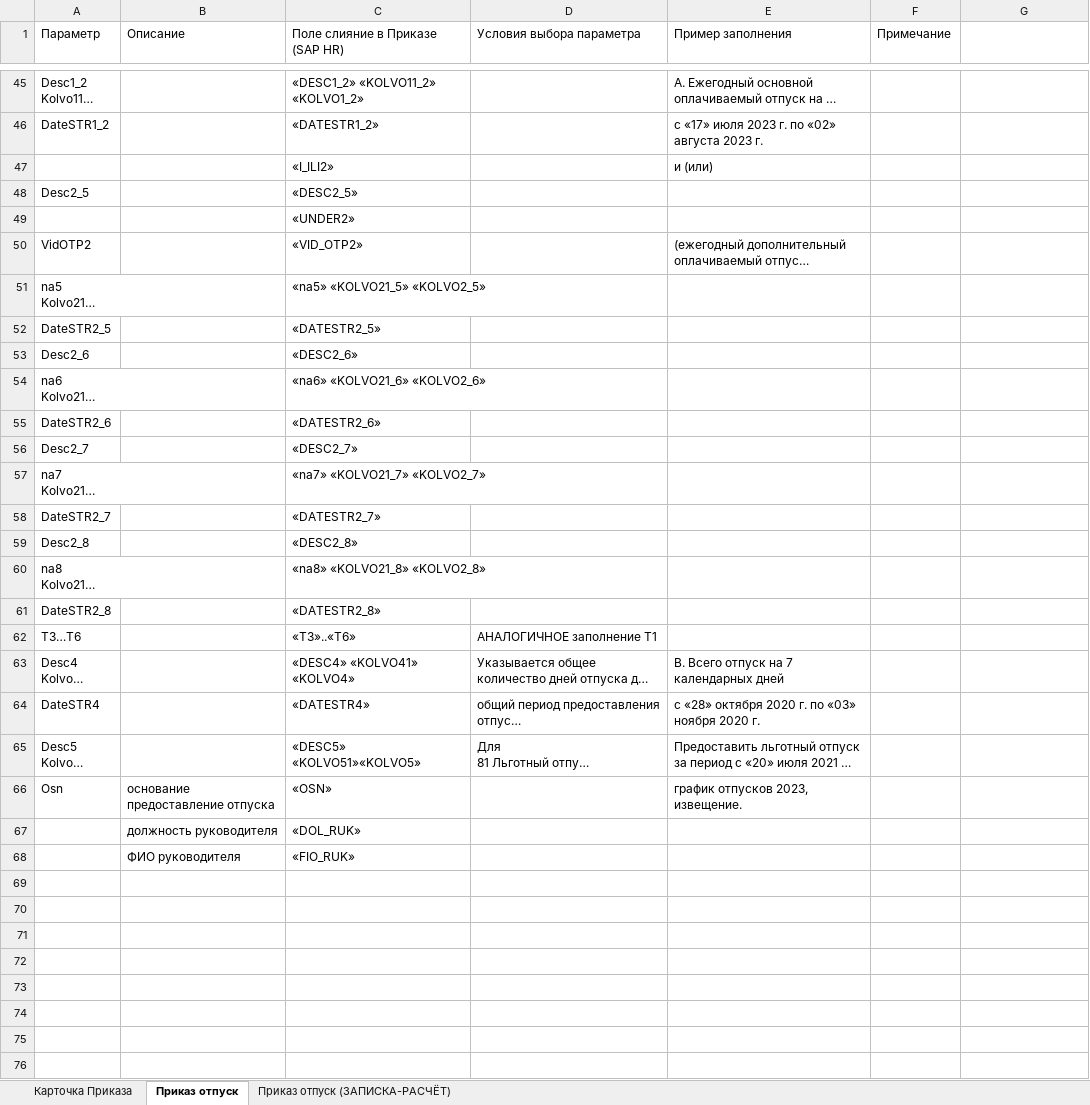
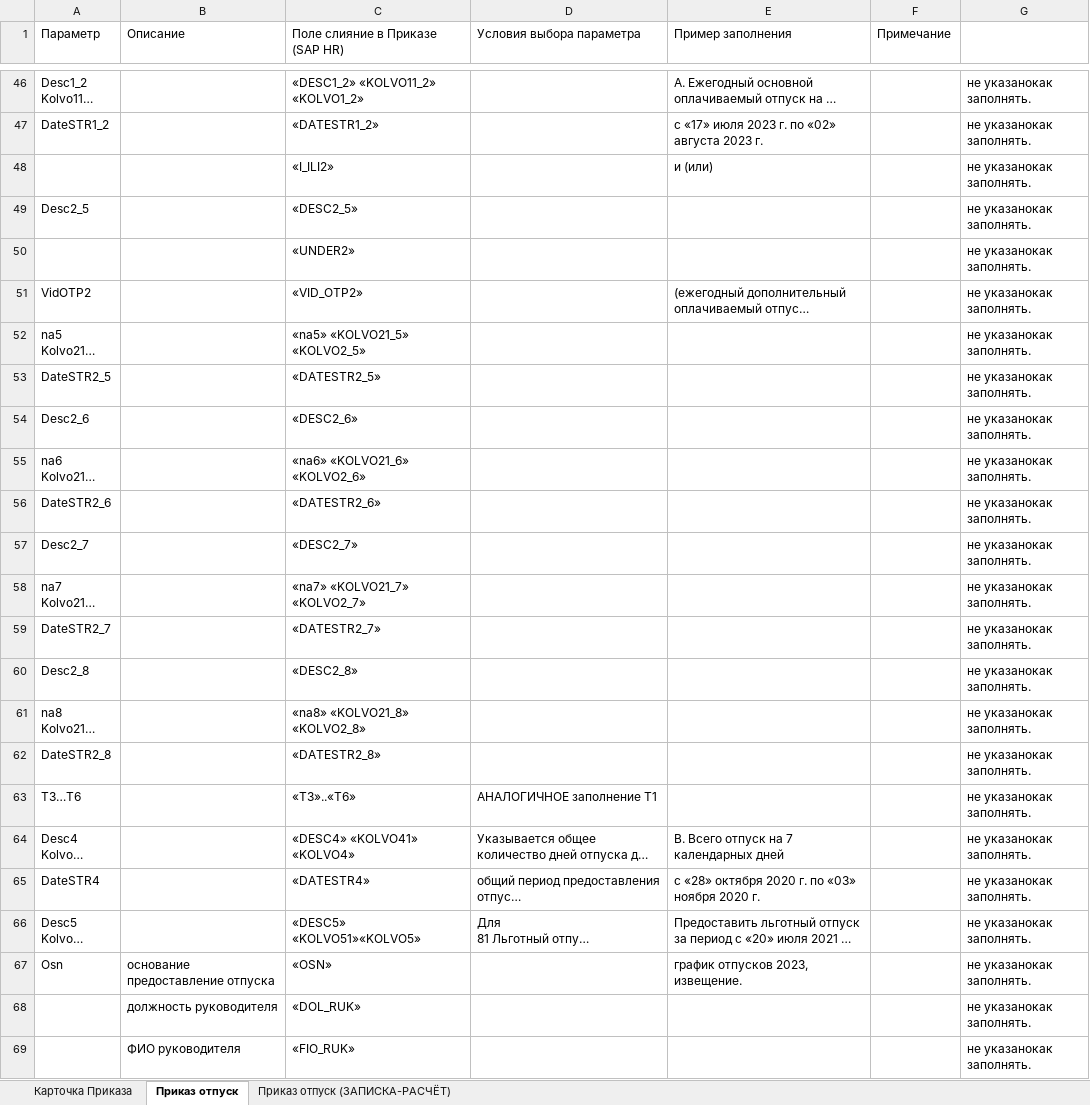
Before and after one commit to LapushkovDV/sng, an Excel workbook: Интеграция с Directum/SNG_IntegrDirectum/Приказ на отпуск/Приказ_на_отпуск_+_записка_Расчет.xlsx, sheet Приказ отпуск, drawn as a sheet; only a part is shown, gaps mark what is left out; long unchanged cells end in …; values as stored, in another font and other column widths than the file's, no cell formats; addresses are those after the commit; the diff covers the shown part only; the diff names each change by its address in the sheet, - before the commit and + after, or states it on an @@ line.

```diff
--- a/Интеграция с Directum/SNG_IntegrDirectum/Приказ на отпуск/Приказ_на_отпуск_+_записка_Расчет.xlsx (sheet Приказ отпуск)
+++ b/Интеграция с Directum/SNG_IntegrDirectum/Приказ на отпуск/Приказ_на_отпуск_+_записка_Расчет.xlsx (sheet Приказ отпуск)
-G46:G69: (empty)
+G46:G69: не указанокак заполнять.
```
Also changed, not shown: 1 added row, 21 edited cells and merged cells elsewhere in this sheet, cell formats, 17 other files.
